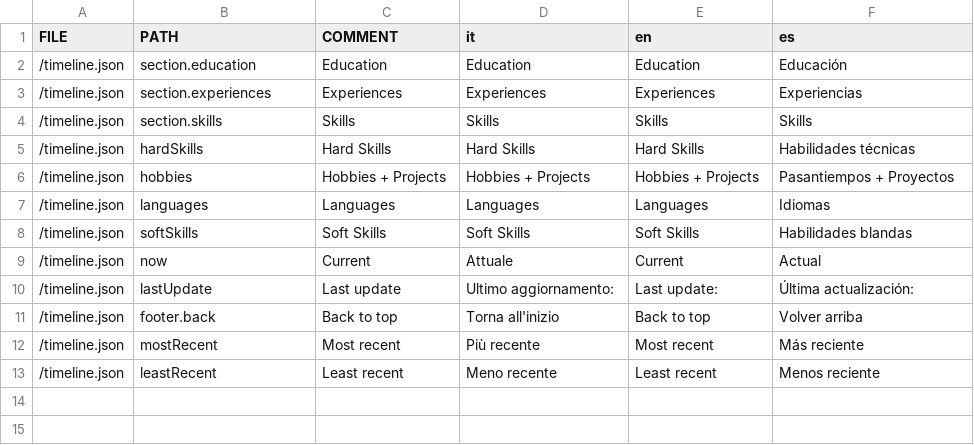
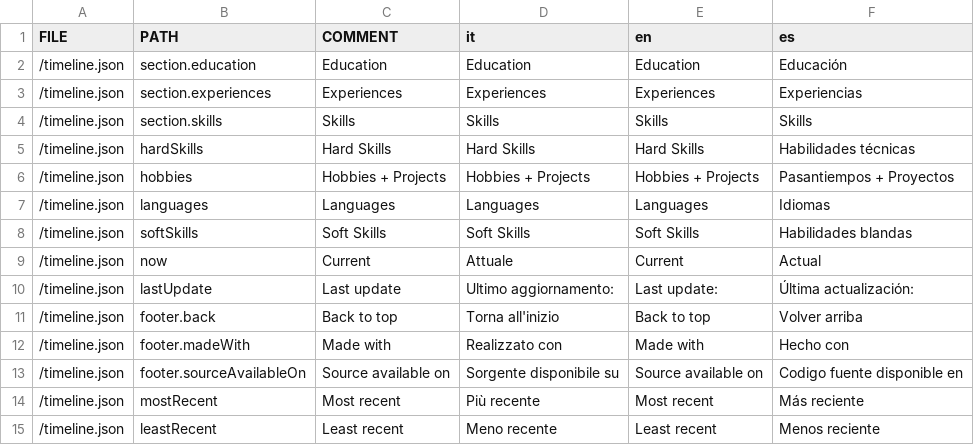
Before and after one commit to subnixr/web-cv, a CSV file: src/langs/i18n.csv, drawn as a sheet; the diff names each change by its address in the sheet, - before the commit and + after, or states it on an @@ line.

Commit message:
translate footer

```diff
--- a/src/langs/i18n.csv
+++ b/src/langs/i18n.csv
+row 12: /timeline.json | footer.madeWith | Made with | Realizzato con | Made with | Hecho con
+row 13: /timeline.json | footer.sourceAvailableOn | Source available on | Sorgente disponibile su | Source available on | Codigo fuente disponible en
```
Also changed, not shown: 5 other files.
